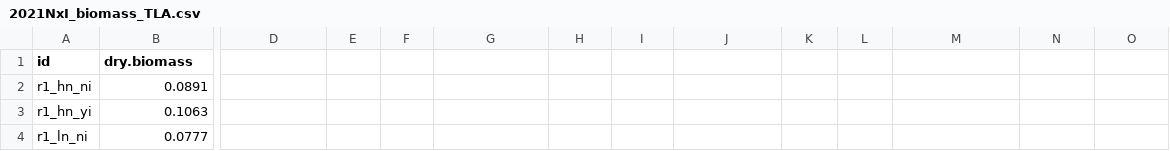
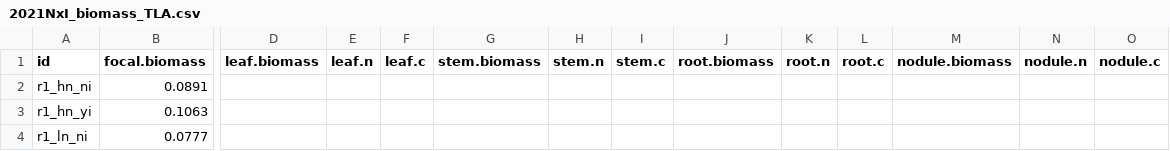
Before and after one commit to eaperkowski/NxI_soybean_phys, a CSV file: data/2021NxI_biomass_TLA.csv, drawn as a sheet; only a part is shown, gaps mark what is left out; the diff names each change by its address in the sheet, - before the commit and + after, or states it on an @@ line.

Commit message:
add columns for total leaf, stem, root biomass and C:N datta

```diff
--- a/data/2021NxI_biomass_TLA.csv
+++ b/data/2021NxI_biomass_TLA.csv
-B1: dry.biomass
+B1: focal.biomass
-D1: (empty)
+D1: leaf.biomass
-E1: (empty)
+E1: leaf.n
-F1: (empty)
+F1: leaf.c
-G1: (empty)
+G1: stem.biomass
-H1: (empty)
+H1: stem.n
-I1: (empty)
+I1: stem.c
-J1: (empty)
+J1: root.biomass
-K1: (empty)
+K1: root.n
-L1: (empty)
+L1: root.c
-M1: (empty)
+M1: nodule.biomass
-N1: (empty)
+N1: nodule.n
-O1: (empty)
+O1: nodule.c
```
Also changed, not shown: 2 other files.
